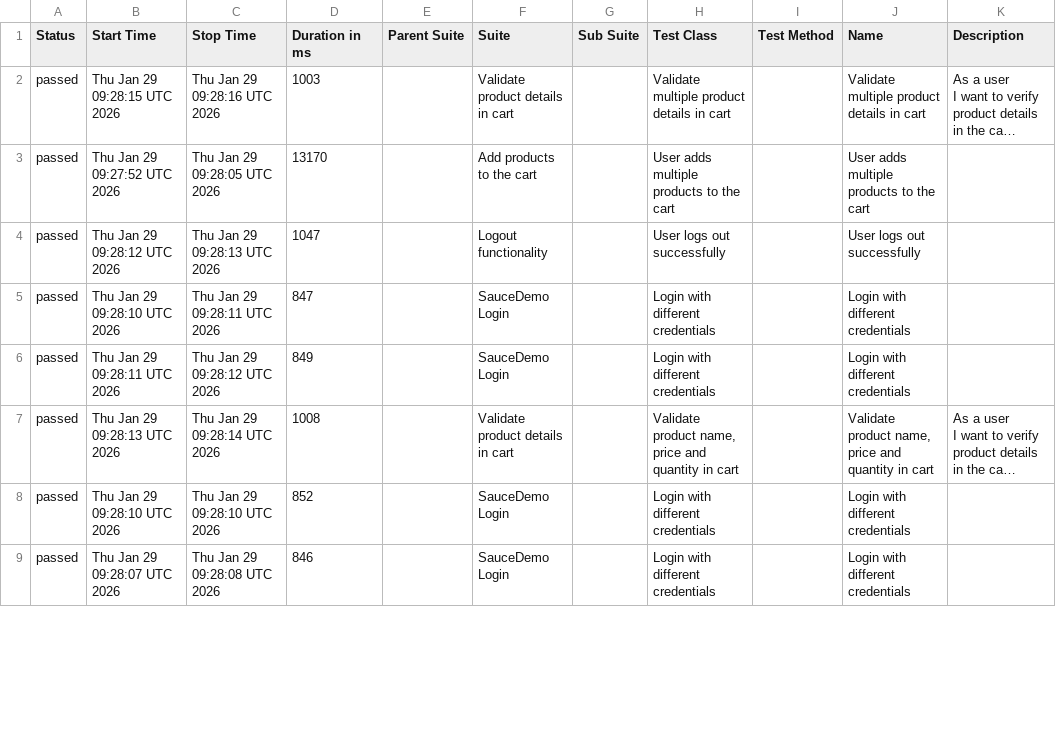
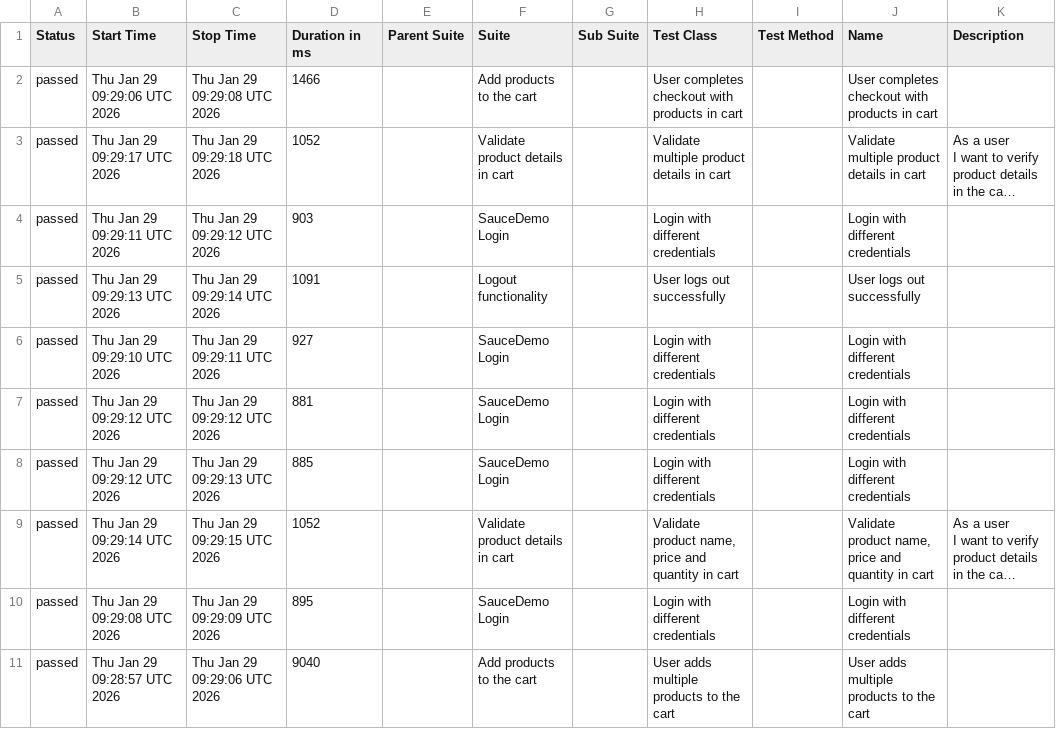
Before and after one commit to Zaif71/AdvanceSeleniumProject, a CSV file: data/suites.csv, drawn as a sheet; only a part is shown; long unchanged cells end in …; addresses are those after the commit; the diff covers the shown part only; the diff names each change by its address in the sheet, - before the commit and + after, or states it on an @@ line.

```diff
--- a/data/suites.csv
+++ b/data/suites.csv
+row 2: passed | Thu Jan 29 09:29:06 UTC 2026 | Thu Jan 29 09:29:08 UTC 2026 | 1466 |  | Add products to the cart |  | User completes checkout with products in cart |  | User completes checkout with products in cart
-B3 (Start Time): Thu Jan 29 09:28:15 UTC 2026
+B3 (Start Time): Thu Jan 29 09:29:17 UTC 2026
-C3 (Stop Time): Thu Jan 29 09:28:16 UTC 2026
+C3 (Stop Time): Thu Jan 29 09:29:18 UTC 2026
-D3 (Duration in ms): 1003
+D3 (Duration in ms): 1052
-B4 (Start Time): Thu Jan 29 09:27:52 UTC 2026
+B4 (Start Time): Thu Jan 29 09:29:11 UTC 2026
-C4 (Stop Time): Thu Jan 29 09:28:05 UTC 2026
+C4 (Stop Time): Thu Jan 29 09:29:12 UTC 2026
-D4 (Duration in ms): 13170
+D4 (Duration in ms): 903
-F4 (Suite): Add products to the cart
+F4 (Suite): SauceDemo Login
-H4 (Test Class): User adds multiple products to the cart
+H4 (Test Class): Login with different credentials
-J4 (Name): User adds multiple products to the cart
+J4 (Name): Login with different credentials
-B5 (Start Time): Thu Jan 29 09:28:12 UTC 2026
+B5 (Start Time): Thu Jan 29 09:29:13 UTC 2026
-C5 (Stop Time): Thu Jan 29 09:28:13 UTC 2026
+C5 (Stop Time): Thu Jan 29 09:29:14 UTC 2026
-D5 (Duration in ms): 1047
+D5 (Duration in ms): 1091
-B6 (Start Time): Thu Jan 29 09:28:10 UTC 2026
+B6 (Start Time): Thu Jan 29 09:29:10 UTC 2026
-C6 (Stop Time): Thu Jan 29 09:28:11 UTC 2026
+C6 (Stop Time): Thu Jan 29 09:29:11 UTC 2026
-D6 (Duration in ms): 847
+D6 (Duration in ms): 927
-B7 (Start Time): Thu Jan 29 09:28:11 UTC 2026
+B7 (Start Time): Thu Jan 29 09:29:12 UTC 2026
-C7 (Stop Time): Thu Jan 29 09:28:12 UTC 2026
+C7 (Stop Time): Thu Jan 29 09:29:12 UTC 2026
-D7 (Duration in ms): 849
+D7 (Duration in ms): 881
+row 8: passed | Thu Jan 29 09:29:12 UTC 2026 | Thu Jan 29 09:29:13 UTC 2026 | 885 |  | SauceDemo Login |  | Login with different credentials |  | Login with different credentials
-B9 (Start Time): Thu Jan 29 09:28:13 UTC 2026
+B9 (Start Time): Thu Jan 29 09:29:14 UTC 2026
-C9 (Stop Time): Thu Jan 29 09:28:14 UTC 2026
+C9 (Stop Time): Thu Jan 29 09:29:15 UTC 2026
-D9 (Duration in ms): 1008
+D9 (Duration in ms): 1052
-B10 (Start Time): Thu Jan 29 09:28:10 UTC 2026
+B10 (Start Time): Thu Jan 29 09:29:08 UTC 2026
-C10 (Stop Time): Thu Jan 29 09:28:10 UTC 2026
+C10 (Stop Time): Thu Jan 29 09:29:09 UTC 2026
-D10 (Duration in ms): 852
+D10 (Duration in ms): 895
-B11 (Start Time): Thu Jan 29 09:28:07 UTC 2026
+B11 (Start Time): Thu Jan 29 09:28:57 UTC 2026
-C11 (Stop Time): Thu Jan 29 09:28:08 UTC 2026
+C11 (Stop Time): Thu Jan 29 09:29:06 UTC 2026
-D11 (Duration in ms): 846
+D11 (Duration in ms): 9040
-F11 (Suite): SauceDemo Login
+F11 (Suite): Add products to the cart
-H11 (Test Class): Login with different credentials
+H11 (Test Class): User adds multiple products to the cart
-J11 (Name): Login with different credentials
+J11 (Name): User adds multiple products to the cart
```
Also changed, not shown: 2 removed rows and 9 edited cells elsewhere in this file, data/behaviors.csv, 42 other files.
